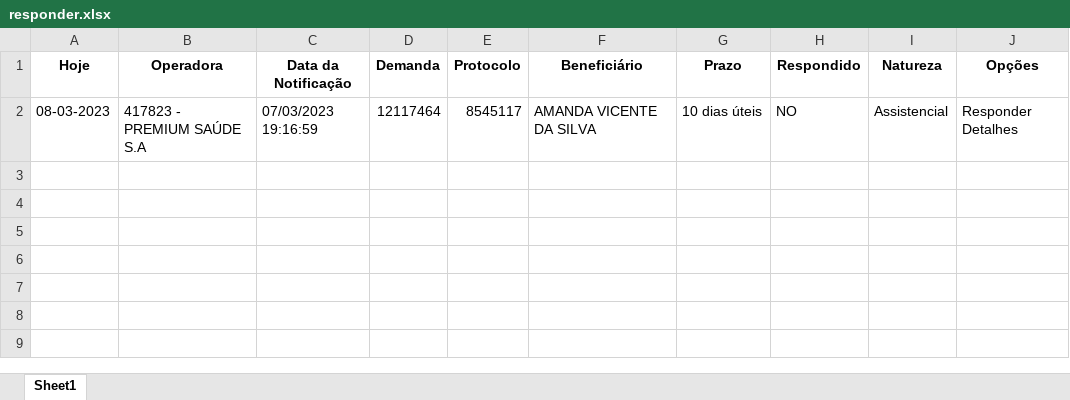
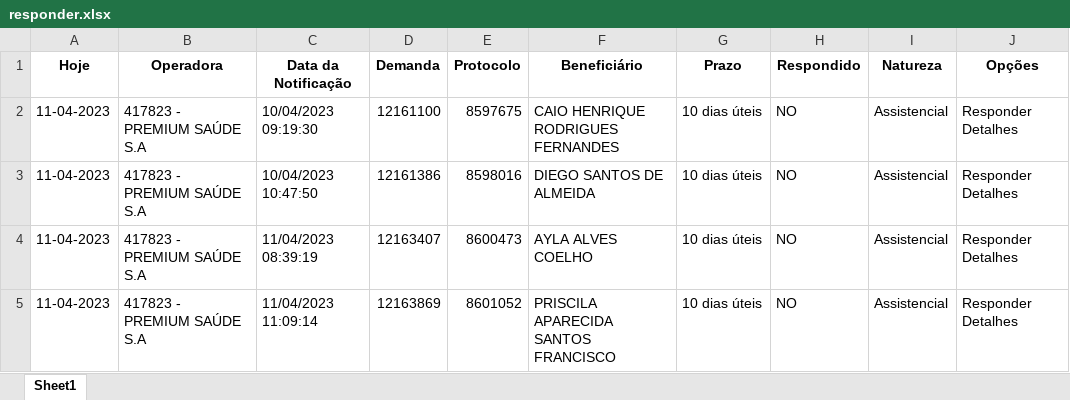
Before and after one commit to amantino69/nipon1, an Excel workbook: planilha/responder.xlsx, sheet Sheet1, drawn as a sheet; values as stored, in another font and other column widths than the file's, no borders; addresses are those after the commit; the diff names each change by its address in the sheet, - before the commit and + after, or states it on an @@ line.

```diff
--- a/planilha/responder.xlsx (sheet Sheet1)
+++ b/planilha/responder.xlsx (sheet Sheet1)
+row 2: 11-04-2023 | 417823 - PREMIUM SAÚDE S.A | 10/04/2023 09:19:30 | 12161100 | 8597675 | CAIO HENRIQUE RODRIGUES FERNANDES | 10 dias úteis | NO | Assistencial | Responder Detalhes
-A3 (Hoje): 08-03-2023
+A3 (Hoje): 11-04-2023
-C3 (Data da Notificação): 07/03/2023 19:16:59
+C3 (Data da Notificação): 10/04/2023 10:47:50
-D3 (Demanda): 12117464
+D3 (Demanda): 12161386
-E3 (Protocolo): 8545117
+E3 (Protocolo): 8598016
-F3 (Beneficiário): AMANDA VICENTE DA SILVA
+F3 (Beneficiário): DIEGO SANTOS DE ALMEIDA
+row 4: 11-04-2023 | 417823 - PREMIUM SAÚDE S.A | 11/04/2023 08:39:19 | 12163407 | 8600473 | AYLA ALVES COELHO | 10 dias úteis | NO | Assistencial | Responder Detalhes
+row 5: 11-04-2023 | 417823 - PREMIUM SAÚDE S.A | 11/04/2023 11:09:14 | 12163869 | 8601052 | PRISCILA APARECIDA SANTOS FRANCISCO | 10 dias úteis | NO | Assistencial | Responder Detalhes
```
Also changed, not shown: planilha/tarefas.xlsx, 23 other files.
